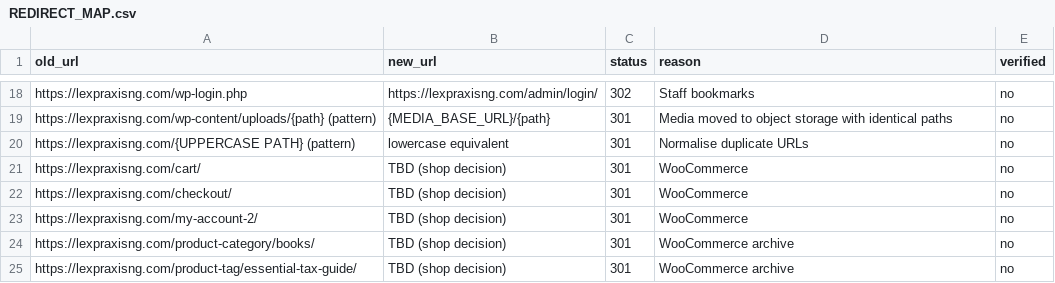
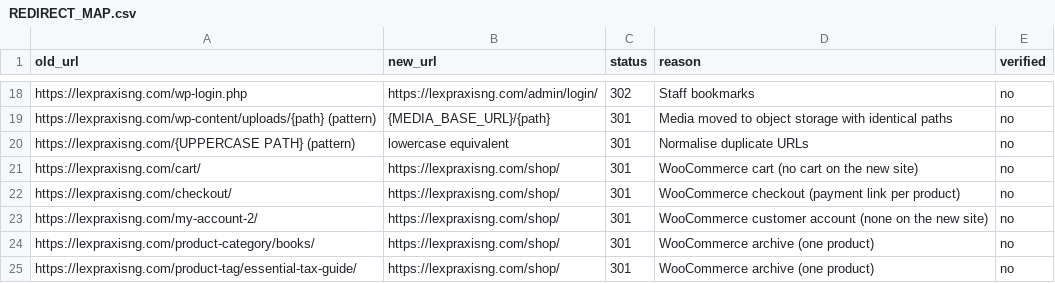
Before and after one commit to blueinctech/lexprasix, a CSV file: docs/REDIRECT_MAP.csv, drawn as a sheet; only a part is shown, gaps mark what is left out.

```diff
--- a/docs/REDIRECT_MAP.csv
+++ b/docs/REDIRECT_MAP.csv
@@ -20,6 +20,6 @@ https://lexpraxisng.com/wp-content/uploads/{path} (pattern),{MEDIA_BASE_URL}/{pa
 https://lexpraxisng.com/{UPPERCASE PATH} (pattern),lowercase equivalent,301,Normalise duplicate URLs,no
-https://lexpraxisng.com/cart/,TBD (shop decision),301,WooCommerce,no
-https://lexpraxisng.com/checkout/,TBD (shop decision),301,WooCommerce,no
-https://lexpraxisng.com/my-account-2/,TBD (shop decision),301,WooCommerce,no
-https://lexpraxisng.com/product-category/books/,TBD (shop decision),301,WooCommerce archive,no
-https://lexpraxisng.com/product-tag/essential-tax-guide/,TBD (shop decision),301,WooCommerce archive,no
+https://lexpraxisng.com/cart/,https://lexpraxisng.com/shop/,301,WooCommerce cart (no cart on the new site),no
+https://lexpraxisng.com/checkout/,https://lexpraxisng.com/shop/,301,WooCommerce checkout (payment link per product),no
+https://lexpraxisng.com/my-account-2/,https://lexpraxisng.com/shop/,301,WooCommerce customer account (none on the new site),no
+https://lexpraxisng.com/product-category/books/,https://lexpraxisng.com/shop/,301,WooCommerce archive (one product),no
+https://lexpraxisng.com/product-tag/essential-tax-guide/,https://lexpraxisng.com/shop/,301,WooCommerce archive (one product),no
```
Also changed, not shown: 37 other files.
